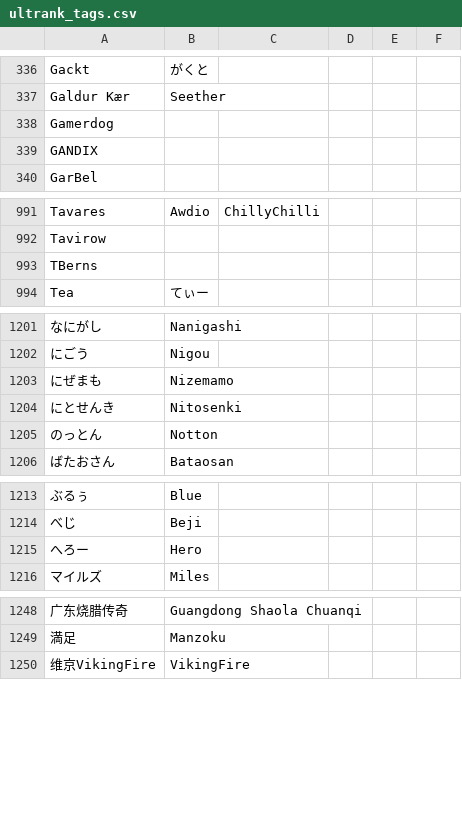
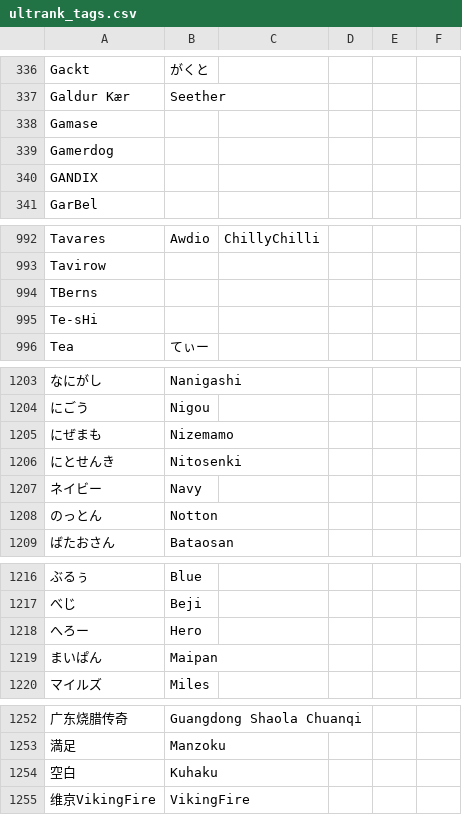
Before and after one commit to kenniky/ultrank-scoring, a CSV file: ultrank_tags.csv, drawn as a sheet; only a part is shown, gaps mark what is left out; the diff covers the shown part only; the diff names each change by its address in the sheet, - before the commit and + after, or states it on an @@ line.

```diff
--- a/ultrank_tags.csv
+++ b/ultrank_tags.csv
+row 338: Gamase
+row 995: Te-sHi
+row 1207: ネイビー | Navy
+row 1219: まいぱん | Maipan
+row 1254: 空白 | Kuhaku
```
Also changed, not shown: 2 edited cells elsewhere in this file, 1 other file.
